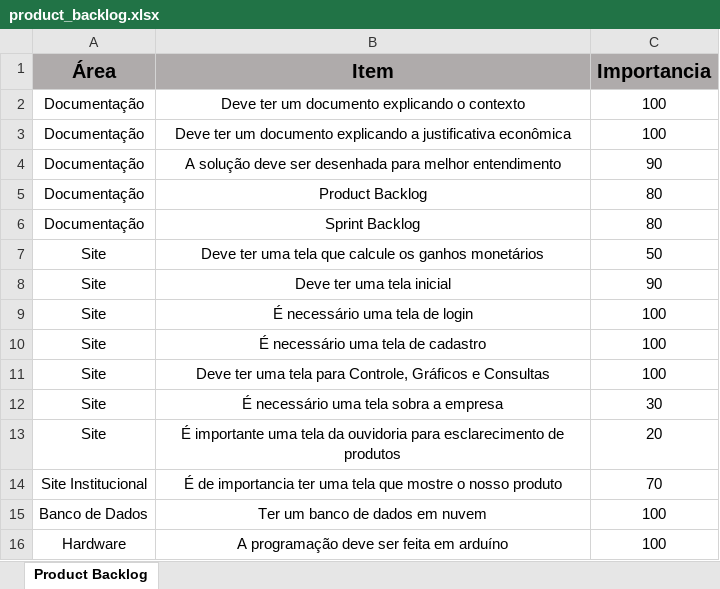
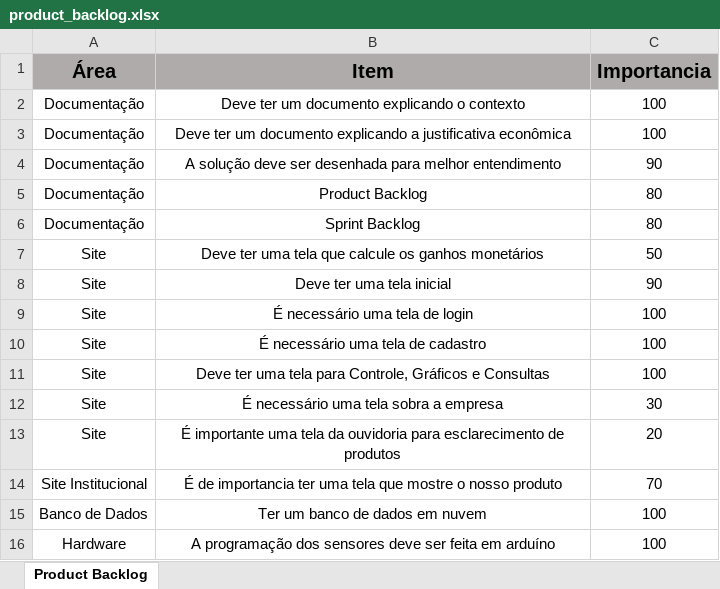
Before and after one commit to BandTec/grupo9-ads, an Excel workbook: documentacao/requisitos/product_backlog.xlsx, sheet Product Backlog, drawn as a sheet; values as stored, in another font and other column widths than the file's, no borders; the diff names each change by its address in the sheet, - before the commit and + after, or states it on an @@ line.

```diff
--- a/documentacao/requisitos/product_backlog.xlsx (sheet Product Backlog)
+++ b/documentacao/requisitos/product_backlog.xlsx (sheet Product Backlog)
-B16 (Item): A programação deve ser…
+B16 (Item): A programação dos sensores deve ser…
```
Also changed, not shown: documentacao/requisitos/Requisitos.xlsx, 1 other file.
